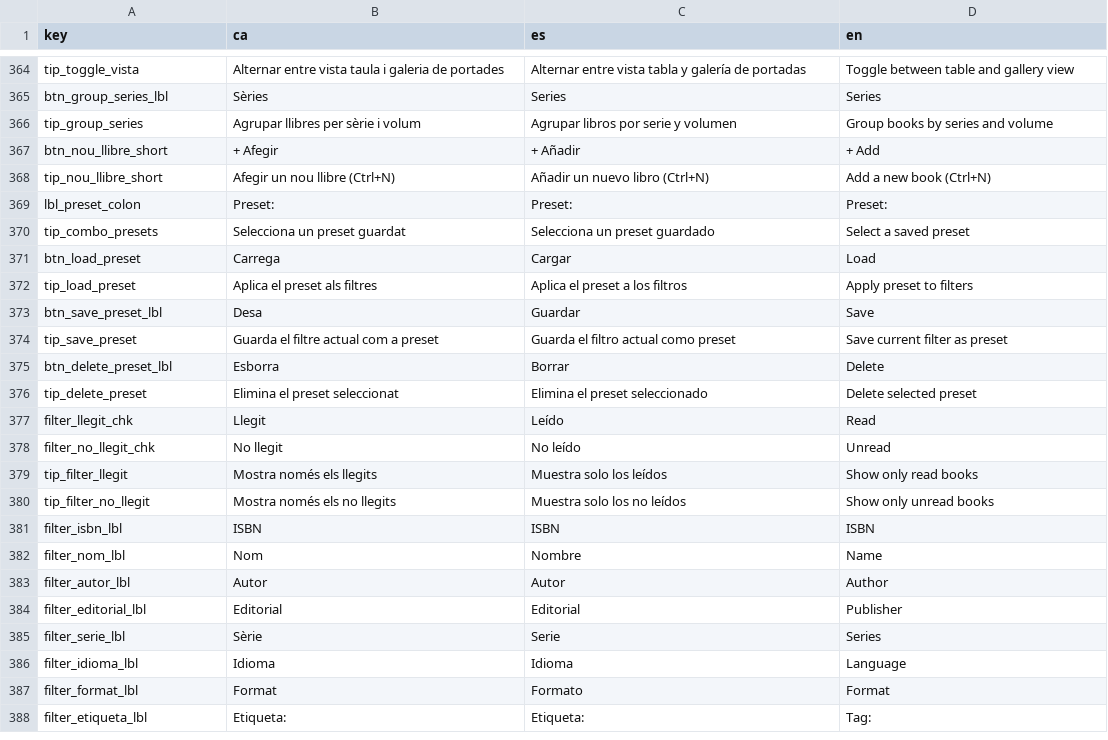
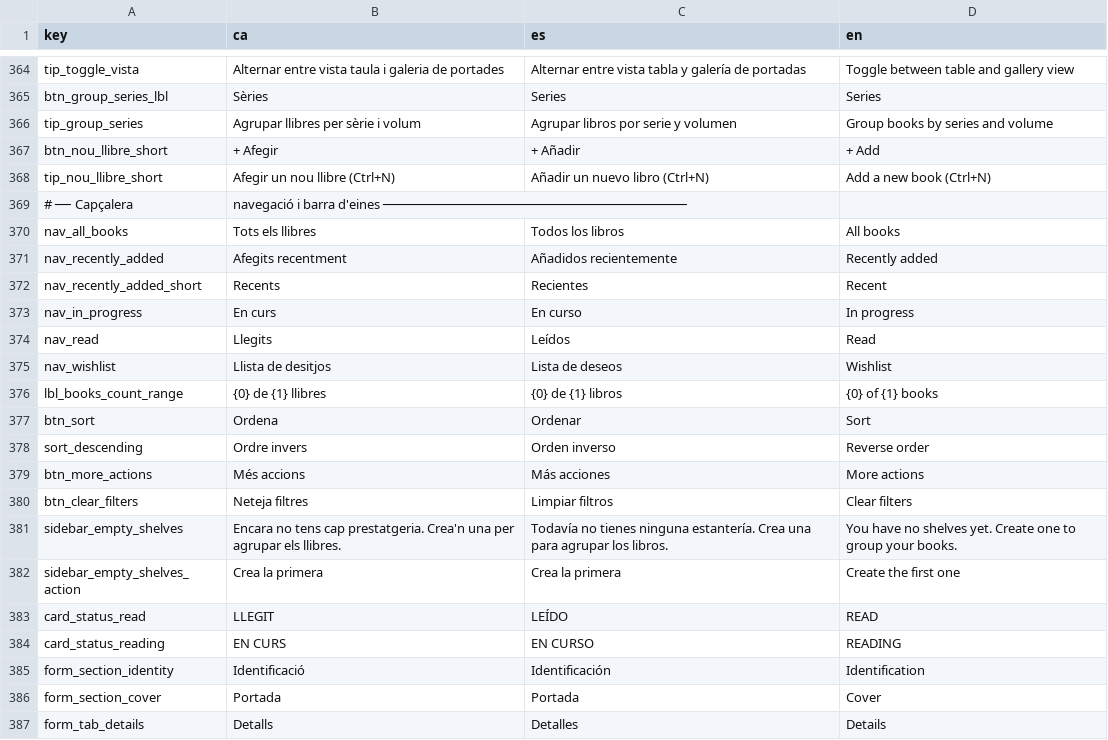
Before and after one commit to jaume-casals/Biblioteca, a CSV file: strings/ui.csv, drawn as a sheet; only a part is shown, gaps mark what is left out; the shorter side is filled out with more unchanged rows; the diff covers the shown part only; the diff names each change by its address in the sheet, - before the commit and + after, or states it on an @@ line.

Commit message:
fix(i18n): genera la taula Java des d'una plantilla verificada
El generador construïa I18n.java amb una cadena literal que referenciava
noms que no existeixen (Config.getLang(), applySwingOptionPane()) i es
perdia la taula PLACEHOLDER_PATTERNS: `make strings` produïa un fitxer
que no compilava i la CI no ho detectava perquè només gatejava els
.properties.

- la classe es construeix substituint el marcador //%%TABLE%% de
  scripts/i18n_java_template.java.tmpl: la diferència entre el fitxer
  generat i el del repositori és sempre visible en un diff
- la CI i `make strings-check` validen també I18n.java, no només els
  tres .properties
- regenera les claus de navegació, recompte, formulari i configuració
  en ca/es/en

```diff
--- a/strings/ui.csv
+++ b/strings/ui.csv
+row 369: # ── Capçalera | navegació i barra d'eines ──────────────────────────────────────
+row 370: nav_all_books | Tots els llibres | Todos los libros | All books
+row 371: nav_recently_added | Afegits recentment | Añadidos recientemente | Recently added
+row 372: nav_recently_added_short | Recents | Recientes | Recent
+row 373: nav_in_progress | En curs | En curso | In progress
+row 374: nav_read | Llegits | Leídos | Read
+row 375: nav_wishlist | Llista de desitjos | Lista de deseos | Wishlist
+row 376: lbl_books_count_range | {0} de {1} llibres | {0} de {1} libros | {0} of {1} books
+row 377: btn_sort | Ordena | Ordenar | Sort
+row 378: sort_descending | Ordre invers | Orden inverso | Reverse order
+row 379: btn_more_actions | Més accions | Más acciones | More actions
+row 380: btn_clear_filters | Neteja filtres | Limpiar filtros | Clear filters
+row 381: sidebar_empty_shelves | Encara no tens cap prestatgeria. Crea'n una per agrupar els llibres. | Todavía no tienes ninguna estantería. Crea una para agrupar los libros. | You have no shelves yet. Create one to group your books.
+row 382: sidebar_empty_shelves_action | Crea la primera | Crea la primera | Create the first one
+row 383: card_status_read | LLEGIT | LEÍDO | READ
+row 384: card_status_reading | EN CURS | EN CURSO | READING
+row 385: form_section_identity | Identificació | Identificación | Identification
+row 386: form_section_cover | Portada | Portada | Cover
+row 387: form_tab_details | Detalls | Detalles | Details
```
Also changed, not shown: 15 added rows and 9 edited cells elsewhere in this file, 9 other files.
